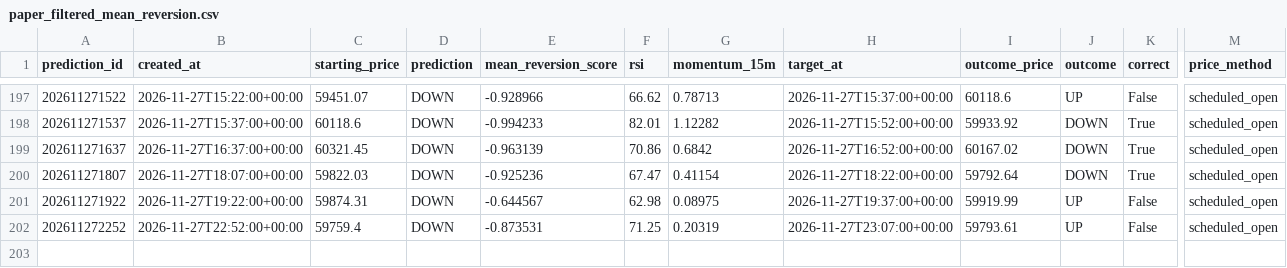
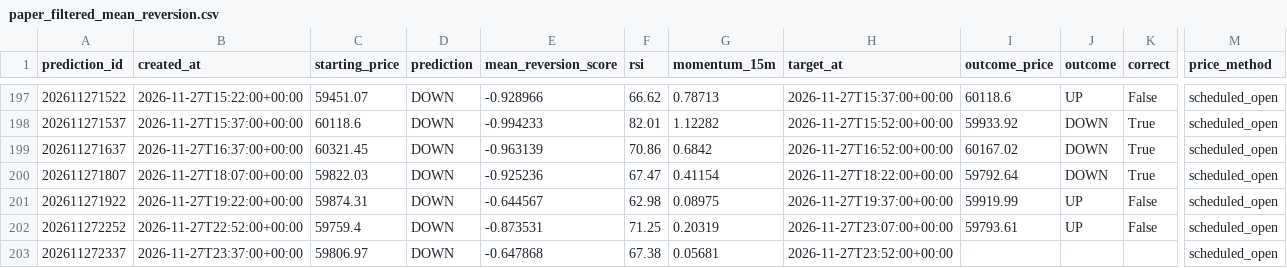
Before and after one commit to UncleJeffaffa/bitcoin-prediction-bot, a CSV file: paper_filtered_mean_reversion.csv, drawn as a sheet; only a part is shown, gaps mark what is left out; rows hold the shown columns only; the diff names each change by its address in the sheet, - before the commit and + after, or states it on an @@ line.

```diff
--- a/paper_filtered_mean_reversion.csv
+++ b/paper_filtered_mean_reversion.csv
+row 203: 202611272337 | 2026-11-27T23:37:00+00:00 | 59806.97 | DOWN | -0.647868 | 67.38 | 0.05681 | 2026-11-27T23:52:00+00:00 |  |  |  | scheduled_open
```
Also changed, not shown: paper_mean_reversion.csv, predictions.csv.
